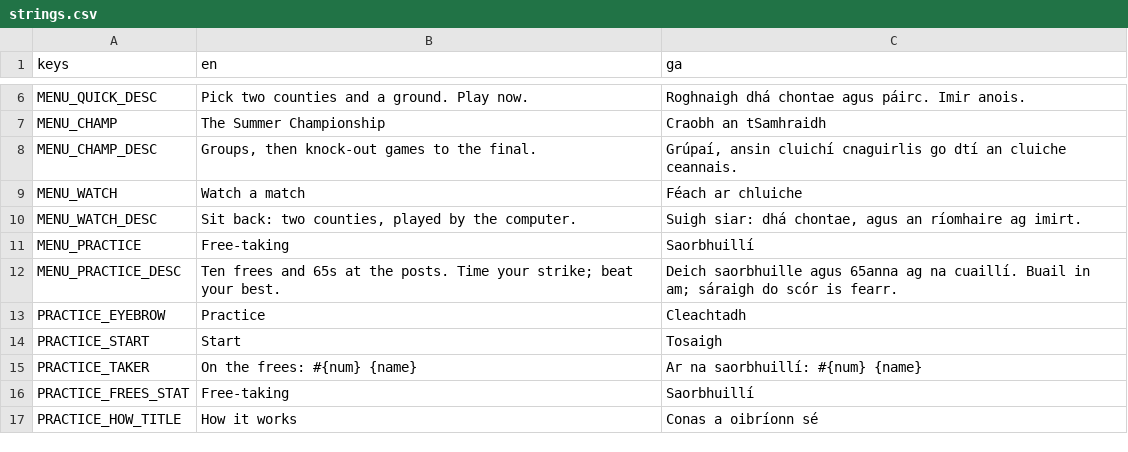
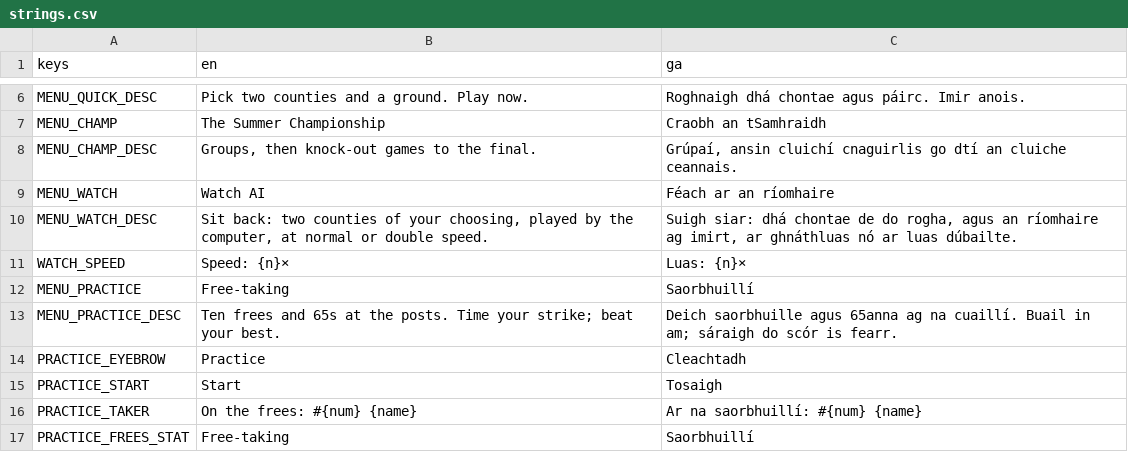
Before and after one commit to joshnason8-lab/ghost-kit-pages, a CSV file: hurling-game/i18n/strings.csv, drawn as a sheet; only a part is shown, gaps mark what is left out; the shorter side is filled out with more unchanged rows.

```diff
--- a/hurling-game/i18n/strings.csv
+++ b/hurling-game/i18n/strings.csv
@@ -8,4 +8,5 @@ MENU_CHAMP,The Summer Championship,Craobh an tSamhraidh
 MENU_CHAMP_DESC,"Groups, then knock-out games to the final.","Grúpaí, ansin cluichí cnaguirlis go dtí an cluiche ceannais."
-MENU_WATCH,Watch a match,Féach ar chluiche
-MENU_WATCH_DESC,"Sit back: two counties, played by the computer.","Suigh siar: dhá chontae, agus an ríomhaire ag imirt."
+MENU_WATCH,Watch AI,Féach ar an ríomhaire
+MENU_WATCH_DESC,"Sit back: two counties of your choosing, played by the computer, at normal or double speed.","Suigh siar: dhá chontae de do rogha, agus an ríomhaire ag imirt, ar ghnáthluas nó ar luas dúbailte."
+WATCH_SPEED,Speed: {n}×,Luas: {n}×
 MENU_PRACTICE,Free-taking,Saorbhuillí
```
Also changed, not shown: 38 other files.
